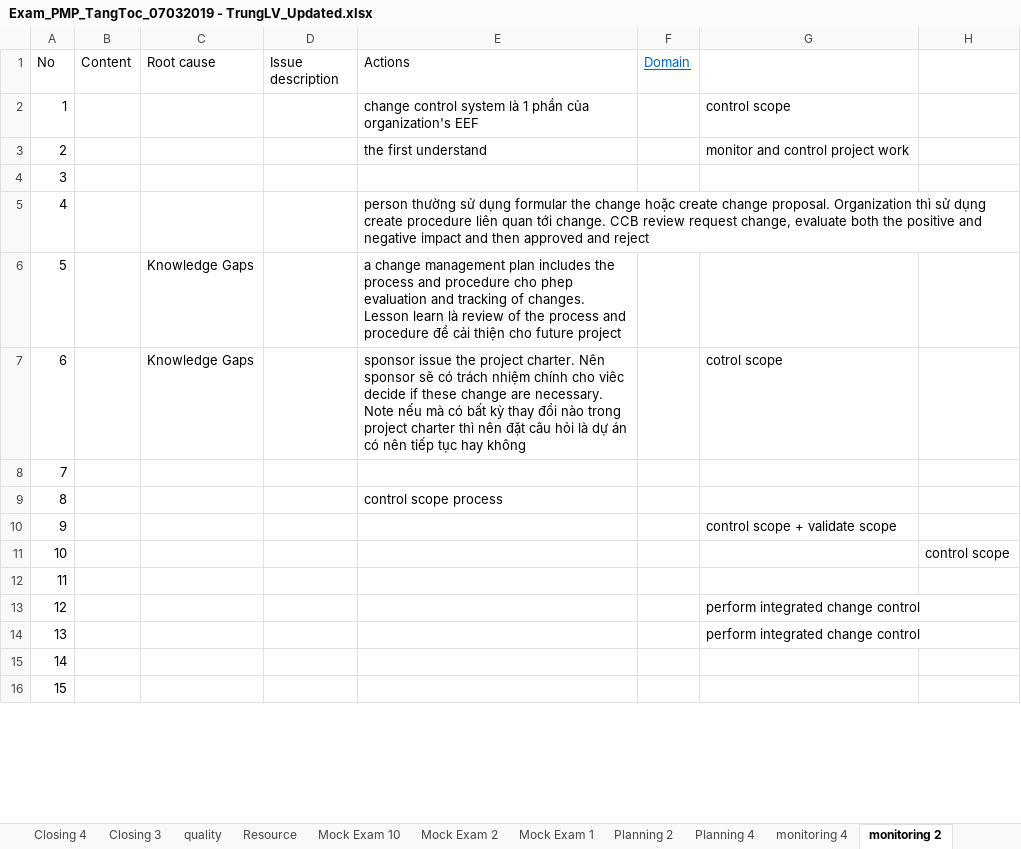
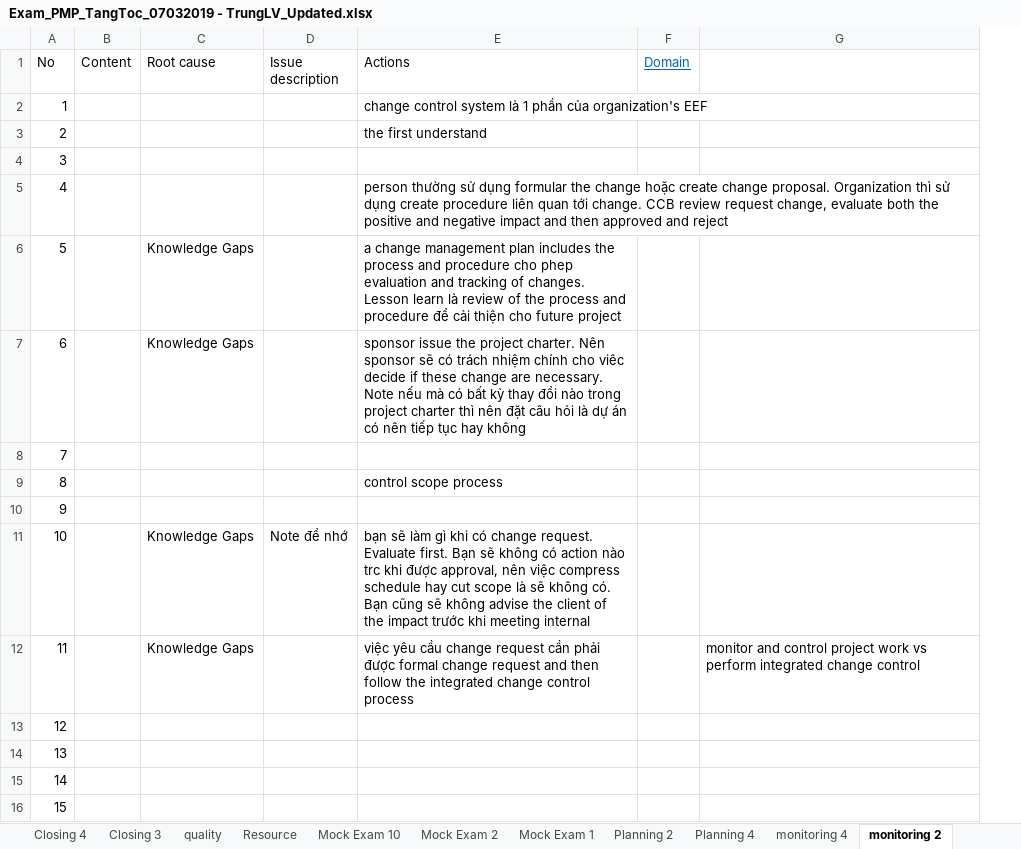
Before and after one commit to trunglv2010/EBill, an Excel workbook: 10_Management/Exam_PMP_TangToc_07032019 - TrungLV_Updated.xlsx, sheet monitoring 2, drawn as a sheet; only a part is shown; values as stored, in another font and other column widths than the file's, no borders; removed rows and columns are numbered as before the commit, all else as after; the diff names each change by its address in the sheet, - before the commit and + after, or states it on an @@ line.

Commit message:
update

```diff
--- a/10_Management/Exam_PMP_TangToc_07032019 - TrungLV_Updated.xlsx (sheet monitoring 2)
+++ b/10_Management/Exam_PMP_TangToc_07032019 - TrungLV_Updated.xlsx (sheet monitoring 2)
-column G, rows 2-14: control scope | monitor and control project work |  |  |  | cotrol scope |  |  | control scope + validate scope |  |  | perform integrated change control | perform integrated change control
-column H, row 11: control scope
+column G, row 12: monitor and control project work vs perform integrated change control
-C11:C12 (Root cause): (empty)
+C11:C12 (Root cause): Knowledge Gaps
-D11 (Issue description): (empty)
+D11 (Issue description): Note để nhớ
-E11 (Actions): (empty)
+E11 (Actions): bạn sẽ làm gì khi có change request. Evaluate first. Bạn sẽ không có action nào trc khi được approval, nên việc compress schedule hay cut scope là sẽ không có. Bạn cũng sẽ không advise the client of the impact trước khi meeting internal
-E12 (Actions): (empty)
+E12 (Actions): việc yêu cầu change request cần phải được formal change request and then follow the integrated change control process
```
